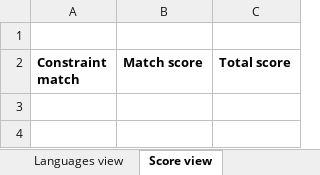
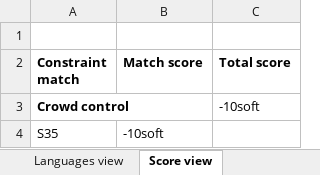
Before and after one commit to kbowers-ibm/drools, an Excel workbook: optaplanner-examples/data/conferencescheduling/unsolved/72talks-12timeslots-10rooms.xlsx, sheet Score view, drawn as a sheet; values as stored, in another font and other column widths than the file's, no borders; charts and pictures not drawn; the diff names each change by its address in the sheet, - before the commit and + after, or states it on an @@ line.

```diff
--- a/optaplanner-examples/data/conferencescheduling/unsolved/72talks-12timeslots-10rooms.xlsx (sheet Score view)
+++ b/optaplanner-examples/data/conferencescheduling/unsolved/72talks-12timeslots-10rooms.xlsx (sheet Score view)
+row 3: Crowd control |  | -10soft
+row 4: S35 | -10soft
```
Also changed, not shown: sheet Configuration, sheet Infeasible view, sheet Languages view, optaplanner-examples/data/conferencescheduling/unsolved/108talks-18timeslots-10rooms.xlsx, optaplanner-examples/data/conferencescheduling/unsolved/18talks-6timeslots-5rooms.xlsx, 4 other files.
